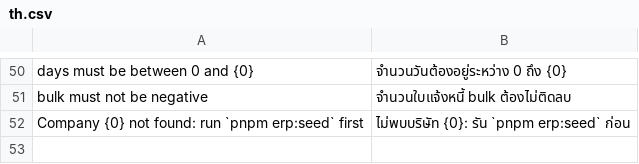
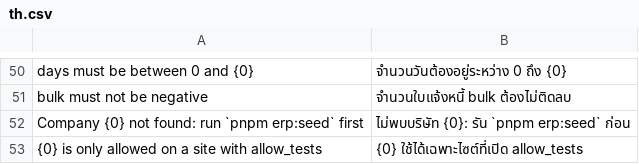
Before and after one commit to atipongsena/erp-town, a CSV file: frappe-apps/erp_town/erp_town/translations/th.csv, drawn as a sheet; only a part is shown, gaps mark what is left out.

```diff
--- a/frappe-apps/erp_town/erp_town/translations/th.csv
+++ b/frappe-apps/erp_town/erp_town/translations/th.csv
@@ -52 +52,2 @@ bulk must not be negative,จำนวนใบแจ้งหนี้ bulk ต
 Company {0} not found: run `pnpm erp:seed` first,ไม่พบบริษัท {0}: รัน `pnpm erp:seed` ก่อน
+{0} is only allowed on a site with allow_tests,{0} ใช้ได้เฉพาะไซต์ที่เปิด allow_tests
```
Also changed, not shown: 24 other files.
